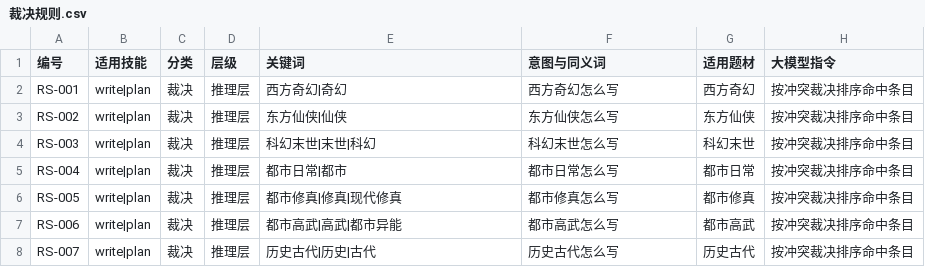
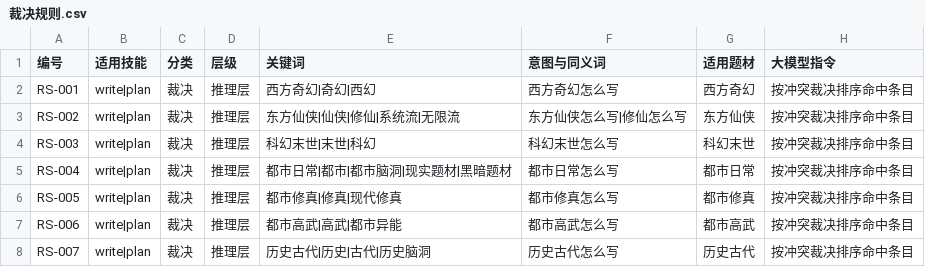
Before and after one commit to XuanRanL/webnovelwriter, a CSV file: webnovel-writer/references/csv/裁决规则.csv, drawn as a sheet; only a part is shown; the diff names each change by its address in the sheet, - before the commit and + after, or states it on an @@ line.

Commit message:
fix: expand reasoning table genre aliases to cover init genre names

```diff
--- a/webnovel-writer/references/csv/裁决规则.csv
+++ b/webnovel-writer/references/csv/裁决规则.csv
-E2 (关键词): 西方奇幻|奇幻
+E2 (关键词): 西方奇幻|奇幻|西幻
-E3 (关键词): 东方仙侠|仙侠
+E3 (关键词): 东方仙侠|仙侠|修仙|系统流|无限流
-F3 (意图与同义词): 东方仙侠怎么写
+F3 (意图与同义词): 东方仙侠怎么写|修仙怎么写
-E5 (关键词): 都市日常|都市
+E5 (关键词): 都市日常|都市|都市脑洞|现实题材|黑暗题材
-E8 (关键词): 历史古代|历史|古代
+E8 (关键词): 历史古代|历史|古代|历史脑洞
```
